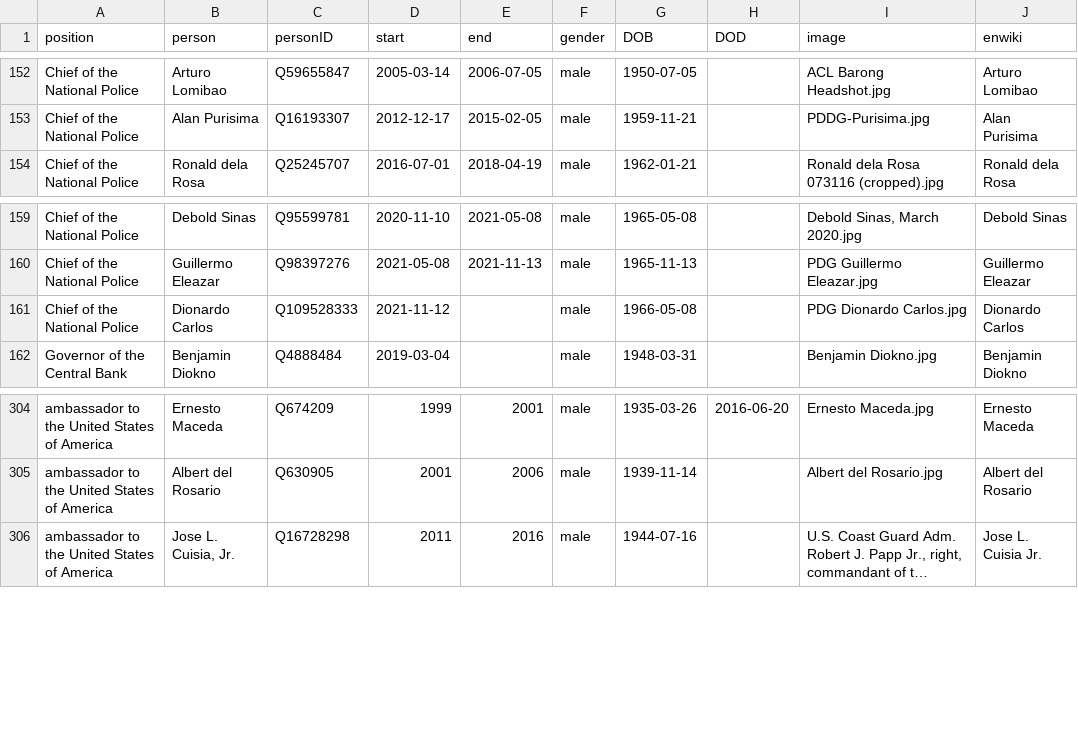
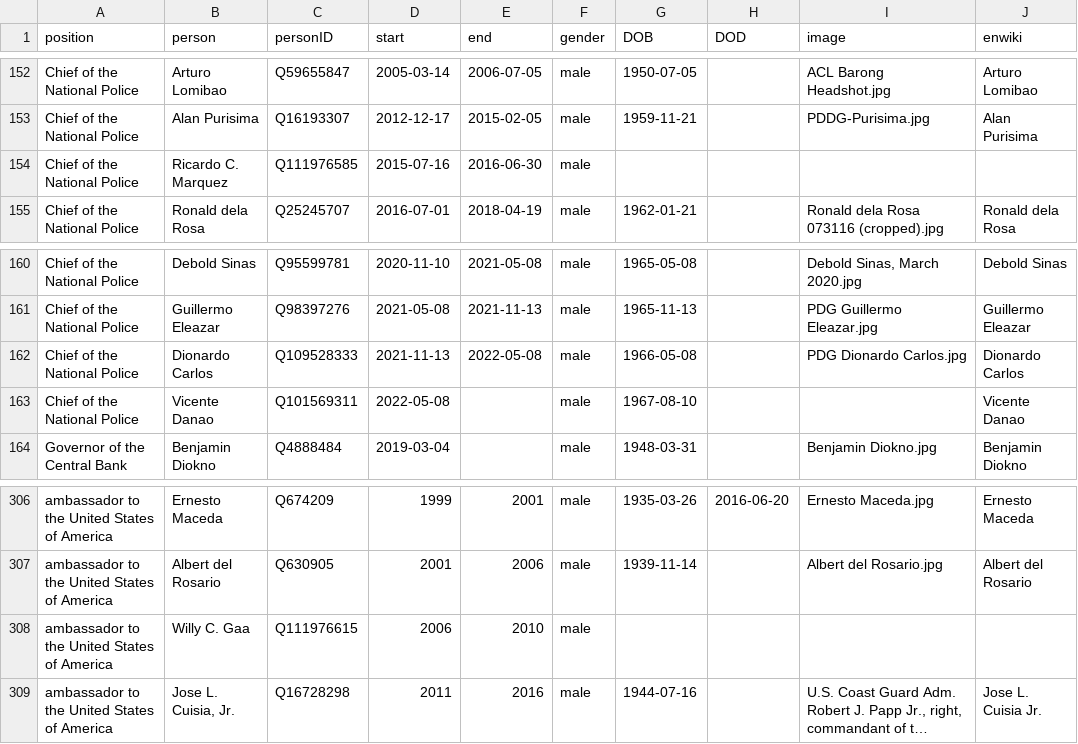
Before and after one commit to every-politician-scrapers/philippines-ministers, a CSV file: html/holders21.csv, drawn as a sheet; only a part is shown, gaps mark what is left out; long unchanged cells end in …; addresses are those after the commit; the diff names each change by its address in the sheet, - before the commit and + after, or states it on an @@ line.

```diff
--- a/html/holders21.csv
+++ b/html/holders21.csv
+row 154: Chief of the National Police | Ricardo C. Marquez | Q111976585 | 2015-07-16 | 2016-06-30 | male
-D162 (start): 2021-11-12
+D162 (start): 2021-11-13
-E162 (end): (empty)
+E162 (end): 2022-05-08
+row 163: Chief of the National Police | Vicente Danao | Q101569311 | 2022-05-08 |  | male | 1967-08-10 |  |  | Vicente Danao
+row 308: ambassador to the United States of America | Willy C. Gaa | Q111976615 | 2006 | 2010 | male
```
Also changed, not shown: html/current.csv, html/legislators.csv, 1 other file.
